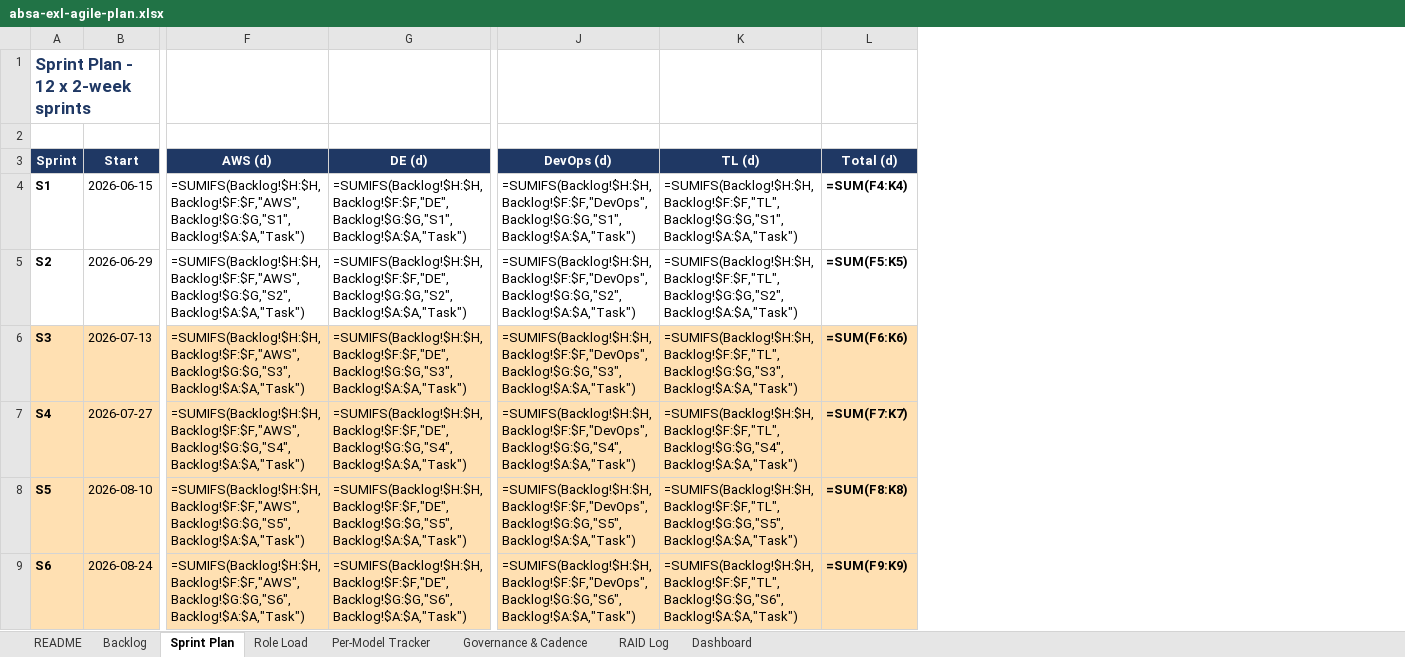
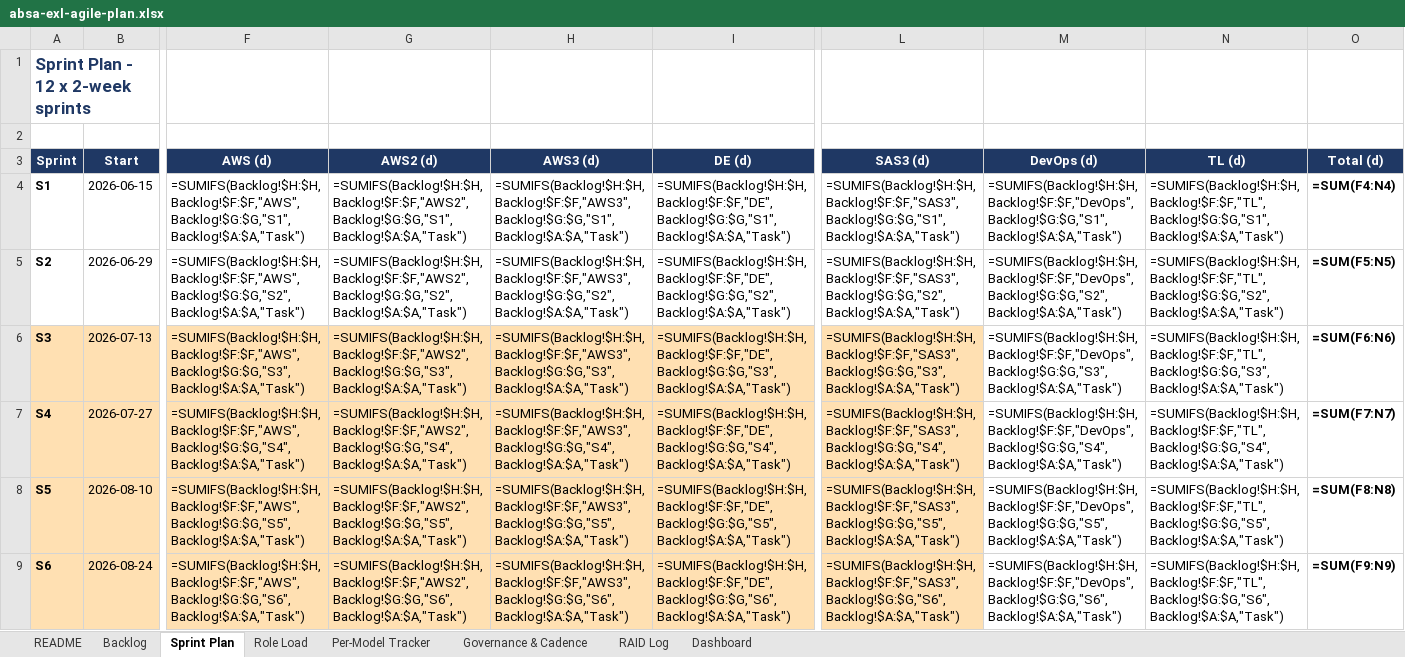
Before and after one commit to MrVish/absa-exl-platform, an Excel workbook: docs/absa-exl-agile-plan.xlsx, sheet Sprint Plan, drawn as a sheet; only a part is shown, gaps mark what is left out; values as stored, in another font and other column widths than the file's, no borders; formulas without a stored value are shown as written; addresses are those after the commit; the diff covers the shown part only; the diff names each change by its address in the sheet, - before the commit and + after, or states it on an @@ line.

```diff
--- a/docs/absa-exl-agile-plan.xlsx (sheet Sprint Plan)
+++ b/docs/absa-exl-agile-plan.xlsx (sheet Sprint Plan)
+column G (AWS2 (d)), rows 4-9: =SUMIFS(Backlog!$H:$H,Backlog!$F:$F,"AWS2",Backlog!$G:$G,"S1",Backlog!$A:$A,"Task") | =SUMIFS(Backlog!$H:$H,Backlog!$F:$F,"AWS2",Backlog!$G:$G,"S2",Backlog!$A:$A,"Task") | =SUMIFS(Backlog!$H:$H,Backlog!$F:$F,"AWS2",Backlog!$G:$G,"S3",Backlog!$A:$A,"Task") | =SUMIFS(Backlog!$H:$H,Backlog!$F:$F,"AWS2",Backlog!$G:$G,"S4",Backlog!$A:$A,"Task") | =SUMIFS(Backlog!$H:$H,Backlog!$F:$F,"AWS2",Backlog!$G:$G,"S5",Backlog!$A:$A,"Task") | =SUMIFS(Backlog!$H:$H,Backlog!$F:$F,"AWS2",Backlog!$G:$G,"S6",Backlog!$A:$A,"Task")
+column H (AWS3 (d)), rows 4-9: =SUMIFS(Backlog!$H:$H,Backlog!$F:$F,"AWS3",Backlog!$G:$G,"S1",Backlog!$A:$A,"Task") | =SUMIFS(Backlog!$H:$H,Backlog!$F:$F,"AWS3",Backlog!$G:$G,"S2",Backlog!$A:$A,"Task") | =SUMIFS(Backlog!$H:$H,Backlog!$F:$F,"AWS3",Backlog!$G:$G,"S3",Backlog!$A:$A,"Task") | =SUMIFS(Backlog!$H:$H,Backlog!$F:$F,"AWS3",Backlog!$G:$G,"S4",Backlog!$A:$A,"Task") | =SUMIFS(Backlog!$H:$H,Backlog!$F:$F,"AWS3",Backlog!$G:$G,"S5",Backlog!$A:$A,"Task") | =SUMIFS(Backlog!$H:$H,Backlog!$F:$F,"AWS3",Backlog!$G:$G,"S6",Backlog!$A:$A,"Task")
+column L (SAS3 (d)), rows 4-9: =SUMIFS(Backlog!$H:$H,Backlog!$F:$F,"SAS3",Backlog!$G:$G,"S1",Backlog!$A:$A,"Task") | =SUMIFS(Backlog!$H:$H,Backlog!$F:$F,"SAS3",Backlog!$G:$G,"S2",Backlog!$A:$A,"Task") | =SUMIFS(Backlog!$H:$H,Backlog!$F:$F,"SAS3",Backlog!$G:$G,"S3",Backlog!$A:$A,"Task") | =SUMIFS(Backlog!$H:$H,Backlog!$F:$F,"SAS3",Backlog!$G:$G,"S4",Backlog!$A:$A,"Task") | =SUMIFS(Backlog!$H:$H,Backlog!$F:$F,"SAS3",Backlog!$G:$G,"S5",Backlog!$A:$A,"Task") | =SUMIFS(Backlog!$H:$H,Backlog!$F:$F,"SAS3",Backlog!$G:$G,"S6",Backlog!$A:$A,"Task")
-O4 (Total (d)): =SUM(F4:K4)
+O4 (Total (d)): =SUM(F4:N4)
-O5 (Total (d)): =SUM(F5:K5)
+O5 (Total (d)): =SUM(F5:N5)
-M6:O9 fill: #FFE0B2
+M6:O9 fill: none
-O6 (Total (d)): =SUM(F6:K6)
+O6 (Total (d)): =SUM(F6:N6)
-O7 (Total (d)): =SUM(F7:K7)
+O7 (Total (d)): =SUM(F7:N7)
-O8 (Total (d)): =SUM(F8:K8)
+O8 (Total (d)): =SUM(F8:N8)
-O9 (Total (d)): =SUM(F9:K9)
+O9 (Total (d)): =SUM(F9:N9)
```
Also changed, not shown: 11 edited cells and cell formats elsewhere in this sheet, sheet Backlog, sheet Role Load, sheet RAID Log, sheet README, sheet Dashboard, sheet Per-Model Tracker, 1 more sheet, 1 other file.
